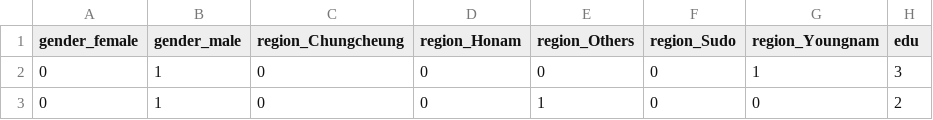
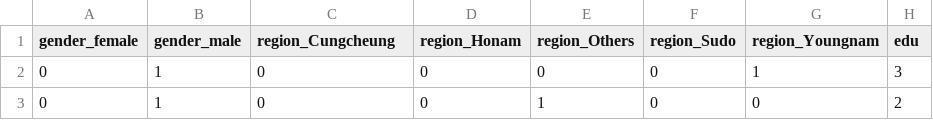
Before and after one commit to leehyeonjin99/Bigdata_Analysis, a CSV file: data/Fvote.csv, drawn as a sheet; only a part is shown; the diff names each change by its address in the sheet, - before the commit and + after, or states it on an @@ line.

```diff
--- a/data/Fvote.csv
+++ b/data/Fvote.csv
-C1: region_Chungcheung
+C1: region_Cungcheung
```
Also changed, not shown: 5 other files.
